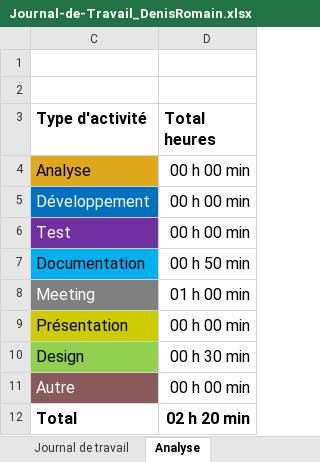
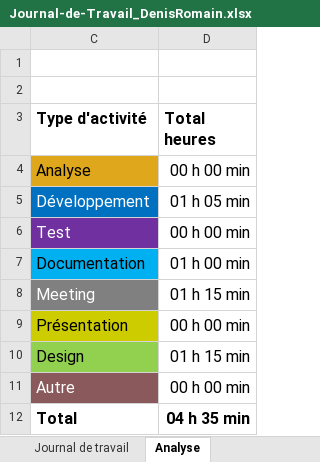
Before and after one commit to romaindenis1/P_Mobile, an Excel workbook: Documentation/Journal-de-Travail_DenisRomain.xlsx, sheet Analyse, drawn as a sheet; values as stored, in another font and other column widths than the file's, no borders; charts and pictures not drawn; the diff names each change by its address in the sheet, - before the commit and + after, or states it on an @@ line.

```diff
--- a/Documentation/Journal-de-Travail_DenisRomain.xlsx (sheet Analyse)
+++ b/Documentation/Journal-de-Travail_DenisRomain.xlsx (sheet Analyse)
-D5 (Total heures): 00 h 00 min
+D5 (Total heures): 01 h 05 min
-D7 (Total heures): 00 h 50 min
+D7 (Total heures): 01 h 00 min
-D8 (Total heures): 01 h 00 min
+D8 (Total heures): 01 h 15 min
-D10 (Total heures): 00 h 30 min
+D10 (Total heures): 01 h 15 min
-D12 (Total heures): 02 h 20 min
+D12 (Total heures): 04 h 35 min
```
Also changed, not shown: sheet Journal de travail, hidden cells, charts or pictures.
